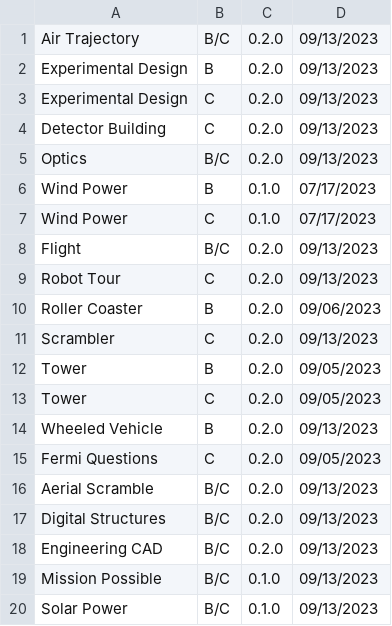
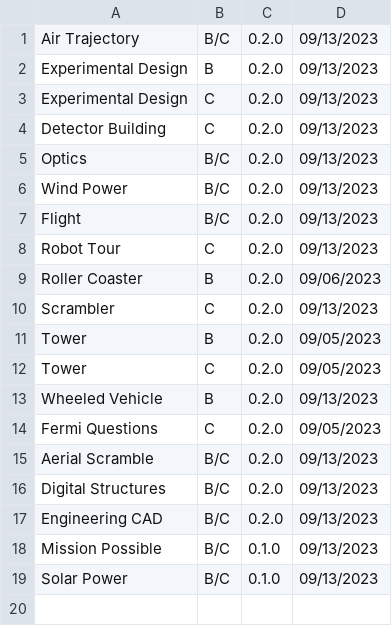
Before and after one commit to Duosmium/duosmium-event-scoresheets, a CSV file: versions.csv, drawn as a sheet.

Commit message:
Update versions.csv

```diff
--- a/versions.csv
+++ b/versions.csv
@@ -5,4 +5,3 @@ Detector Building,C,0.2.0,09/13/2023
 Optics,B/C,0.2.0,09/13/2023
-Wind Power,B,0.1.0,07/17/2023
-Wind Power,C,0.1.0,07/17/2023
+Wind Power,B/C,0.2.0,09/13/2023
 Flight,B/C,0.2.0,09/13/2023
```
